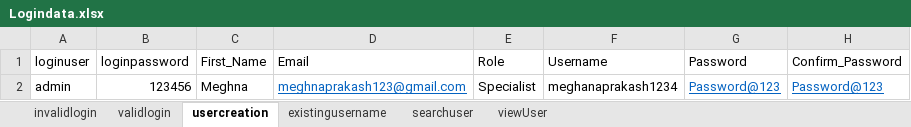
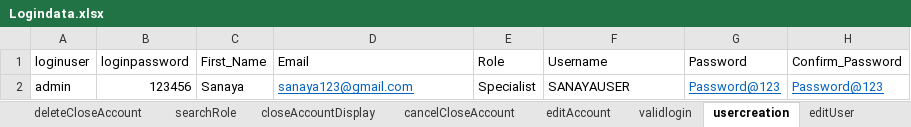
Before and after one commit to ArathySreenath/qalegend, an Excel workbook: qalegend/src/main/resources/Data/Logindata.xlsx, sheet usercreation, drawn as a sheet; values as stored, in another font and other column widths than the file's, no borders; the diff names each change by its address in the sheet, - before the commit and + after, or states it on an @@ line.

```diff
--- a/qalegend/src/main/resources/Data/Logindata.xlsx (sheet usercreation)
+++ b/qalegend/src/main/resources/Data/Logindata.xlsx (sheet usercreation)
+sheet tab: deleteCloseAccount
+sheet tab: searchRole
+sheet tab: closeAccountDisplay
+sheet tab: cancelCloseAccount
+sheet tab: editAccount
+sheet tab: editUser
-C2 (First_Name): Meghna
+C2 (First_Name): Sanaya
-D2 (Email): meghnaprakash123@gmail.com
+D2 (Email): sanaya123@gmail.com
-F2 (Username): meghanaprakash1234
+F2 (Username): SANAYAUSER
```
Also changed, not shown: sheet existingusername, other sheet tabs, 5 other files.
